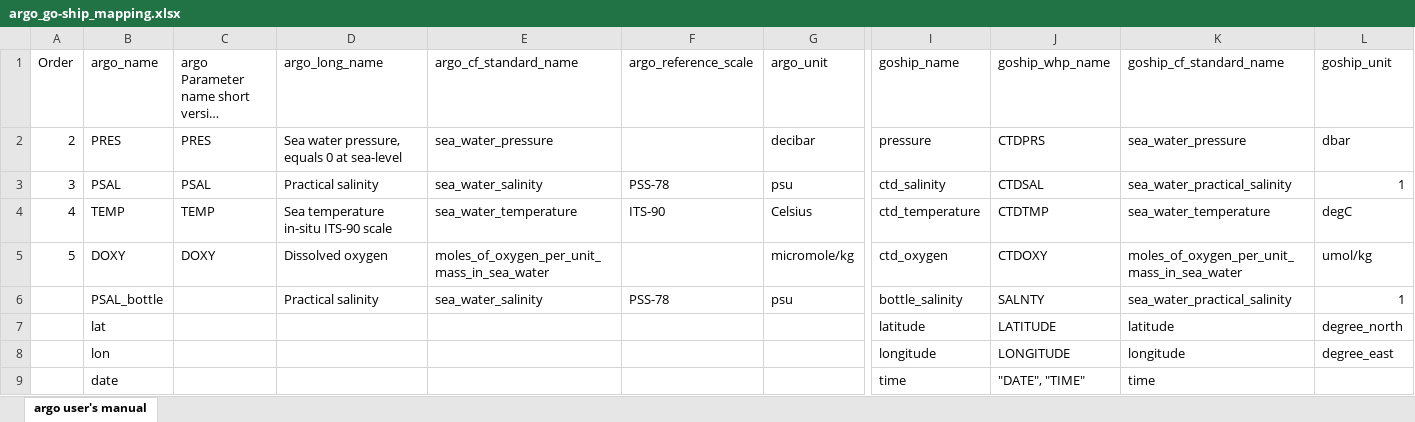
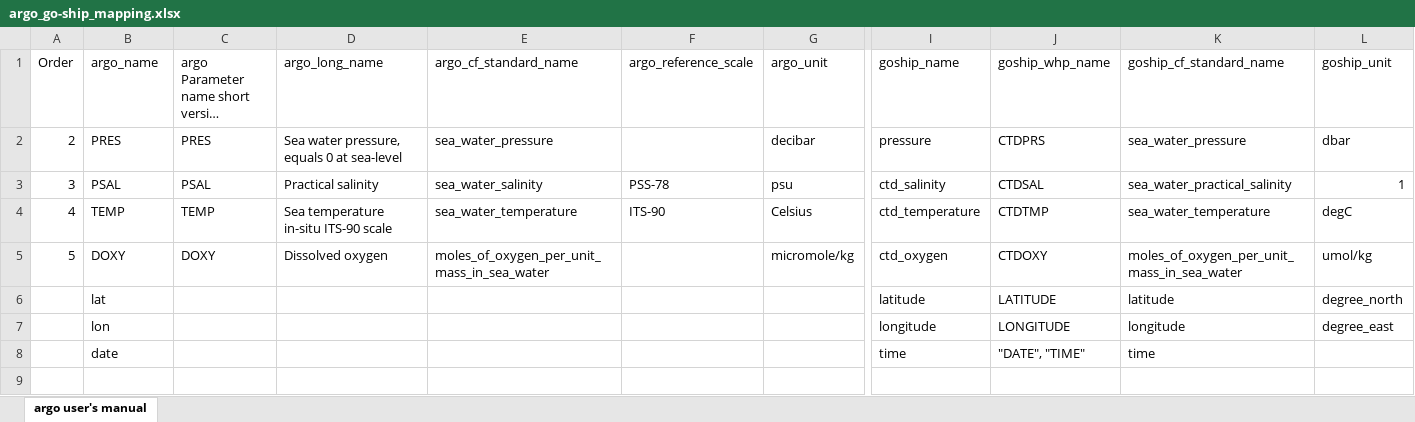
Before and after one commit to lmerchant/argovis_convert_netcdf_to_json, an Excel workbook: argo_go-ship_mapping.xlsx, sheet argo user's manual, drawn as a sheet; only a part is shown, gaps mark what is left out; long unchanged cells end in …; values as stored, in another font and other column widths than the file's, no borders; table styles not drawn; rows hold the shown columns only; the diff names each change by its address in the sheet, - before the commit and + after, or states it on an @@ line.

Commit message:
Update argo_go-ship_mapping csv and xlsx

```diff
--- a/argo_go-ship_mapping.xlsx (sheet argo user's manual)
+++ b/argo_go-ship_mapping.xlsx (sheet argo user's manual)
-row 6:  | PSAL_bottle |  | Practical salinity | sea_water_salinity | PSS-78 | psu | bottle_salinity | SALNTY | sea_water_practical_salinity | 1
```
Also changed, not shown: 1 other file.
